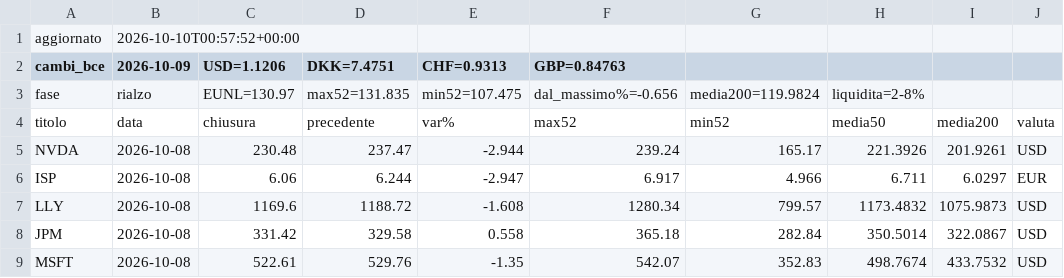
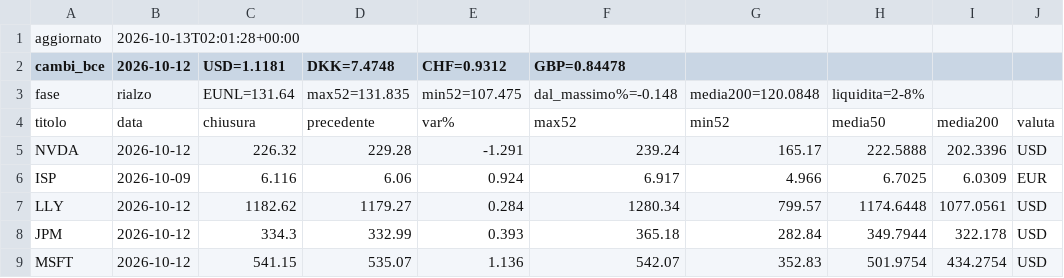
Before and after one commit to noraone/comitato-agenti, a CSV file: data/prezzi.csv, drawn as a sheet; only a part is shown; the diff covers the shown part only.

Commit message:
Prezzi 2026-10-13

```diff
--- a/data/prezzi.csv
+++ b/data/prezzi.csv
@@ -1,9 +1,9 @@
-aggiornato,2026-10-10T00:57:52+00:00
-cambi_bce,2026-10-09,USD=1.1206,DKK=7.4751,CHF=0.9313,GBP=0.84763
-fase,rialzo,EUNL=130.97,max52=131.835,min52=107.475,dal_massimo%=-0.656,media200=119.9824,liquidita=2-8%
+aggiornato,2026-10-13T02:01:28+00:00
+cambi_bce,2026-10-12,USD=1.1181,DKK=7.4748,CHF=0.9312,GBP=0.84478
+fase,rialzo,EUNL=131.64,max52=131.835,min52=107.475,dal_massimo%=-0.148,media200=120.0848,liquidita=2-8%
 titolo,data,chiusura,precedente,var%,max52,min52,media50,media200,valuta
-NVDA,2026-10-08,230.48,237.47,-2.944,239.24,165.17,221.3926,201.9261,USD
-ISP,2026-10-08,6.06,6.244,-2.947,6.917,4.966,6.711,6.0297,EUR
-LLY,2026-10-08,1169.6,1188.72,-1.608,1280.34,799.57,1173.4832,1075.9873,USD
-JPM,2026-10-08,331.42,329.58,0.558,365.18,282.84,350.5014,322.0867,USD
-MSFT,2026-10-08,522.61,529.76,-1.35,542.07,352.83,498.7674,433.7532,USD
+NVDA,2026-10-12,226.32,229.28,-1.291,239.24,165.17,222.5888,202.3396,USD
+ISP,2026-10-09,6.116,6.06,0.924,6.917,4.966,6.7025,6.0309,EUR
+LLY,2026-10-12,1182.62,1179.27,0.284,1280.34,799.57,1174.6448,1077.0561,USD
+JPM,2026-10-12,334.3,332.99,0.393,365.18,282.84,349.7944,322.178,USD
+MSFT,2026-10-12,541.15,535.07,1.136,542.07,352.83,501.9754,434.2754,USD
```
Also changed, not shown: 25 edited cells elsewhere in this file, data/universo.csv, 1 other file.
